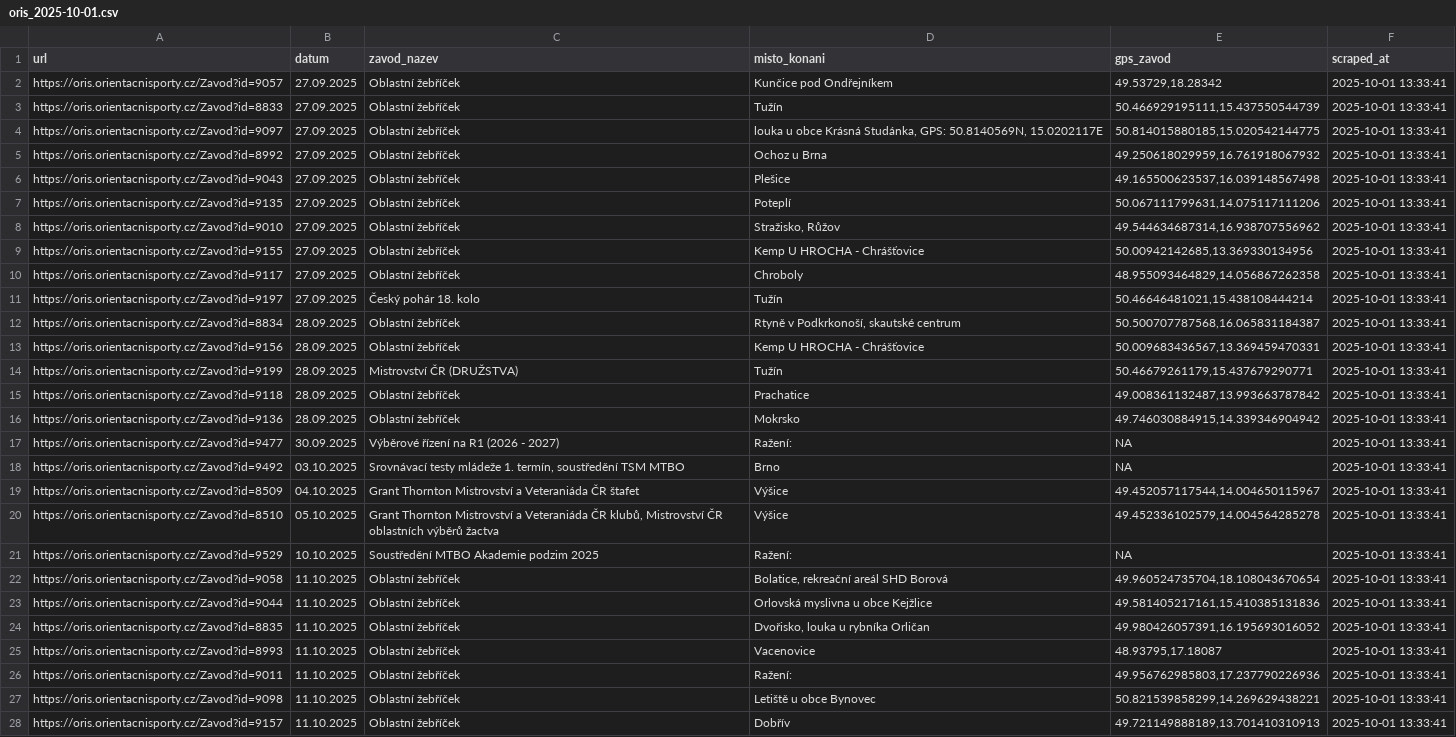
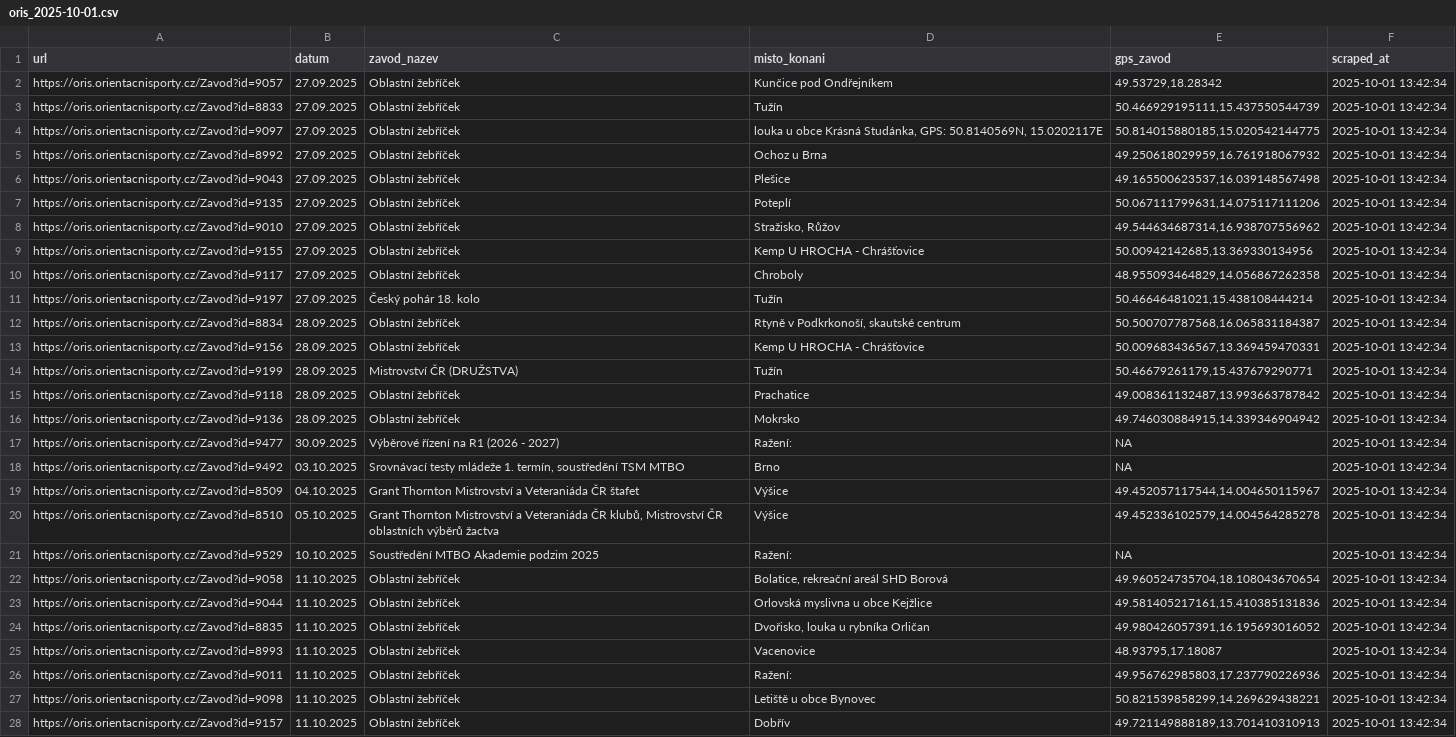
Before and after one commit to novotny1akub/obcicd, a CSV file: data/oris_2025-10-01.csv, drawn as a sheet; only a part is shown; the diff covers the shown part only; the diff names each change by its address in the sheet, - before the commit and + after, or states it on an @@ line.

Commit message:
Automated scrape: 2025-10-01T13:42:34Z [skip ci]

```diff
--- a/data/oris_2025-10-01.csv
+++ b/data/oris_2025-10-01.csv
-F2:F28 (scraped_at): 2025-10-01 13:33:41
+F2:F28 (scraped_at): 2025-10-01 13:42:34
```
Also changed, not shown: 24 edited cells elsewhere in this file.
